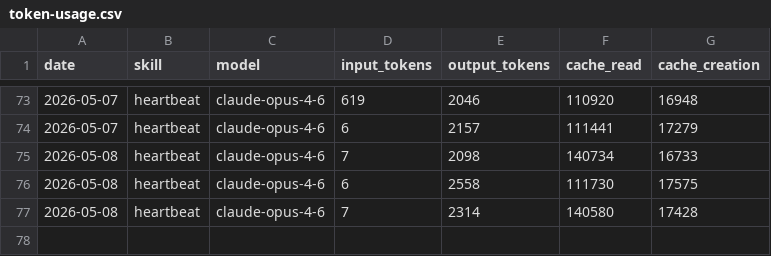
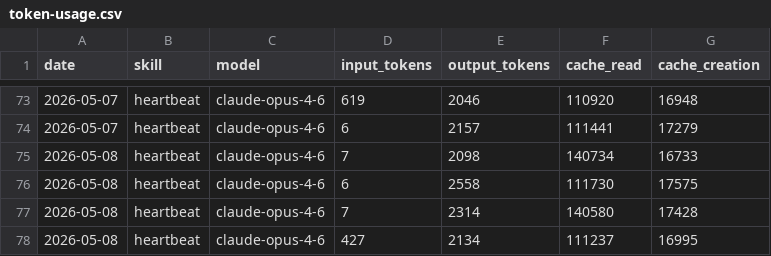
Before and after one commit to yugo-engineer/aeon, a CSV file: memory/token-usage.csv, drawn as a sheet; only a part is shown, gaps mark what is left out; the diff names each change by its address in the sheet, - before the commit and + after, or states it on an @@ line.

Commit message:
chore(heartbeat): auto-commit 2026-05-08

```diff
--- a/memory/token-usage.csv
+++ b/memory/token-usage.csv
+row 78: 2026-05-08 | heartbeat | claude-opus-4-6 | 427 | 2134 | 111237 | 16995
```
Also changed, not shown: 2 other files.
